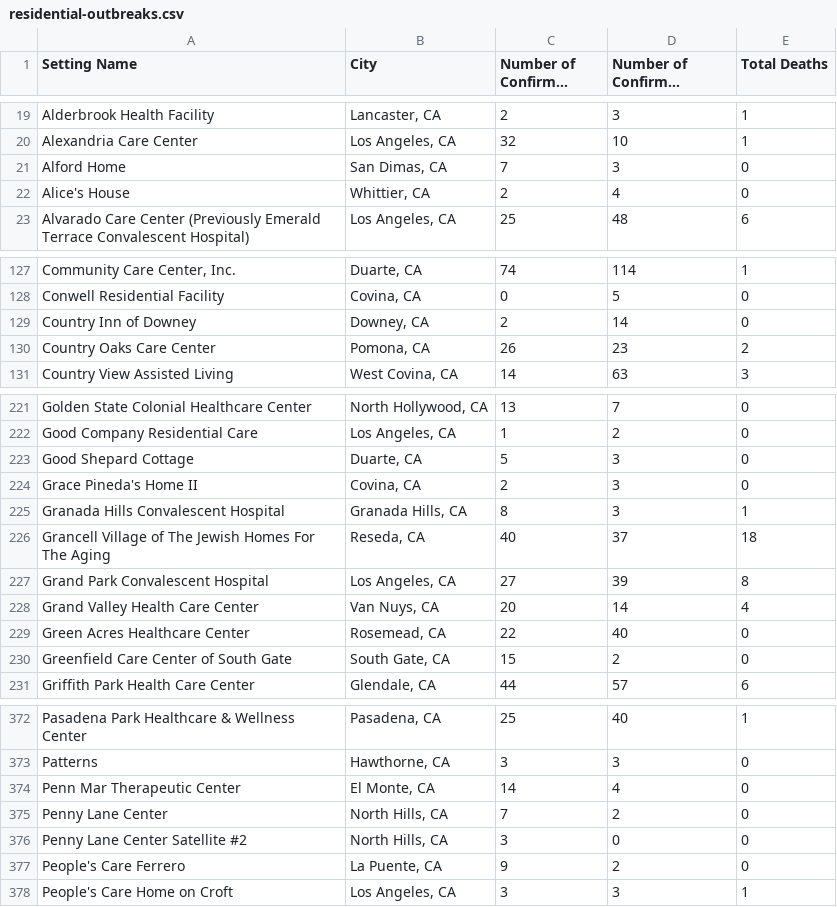
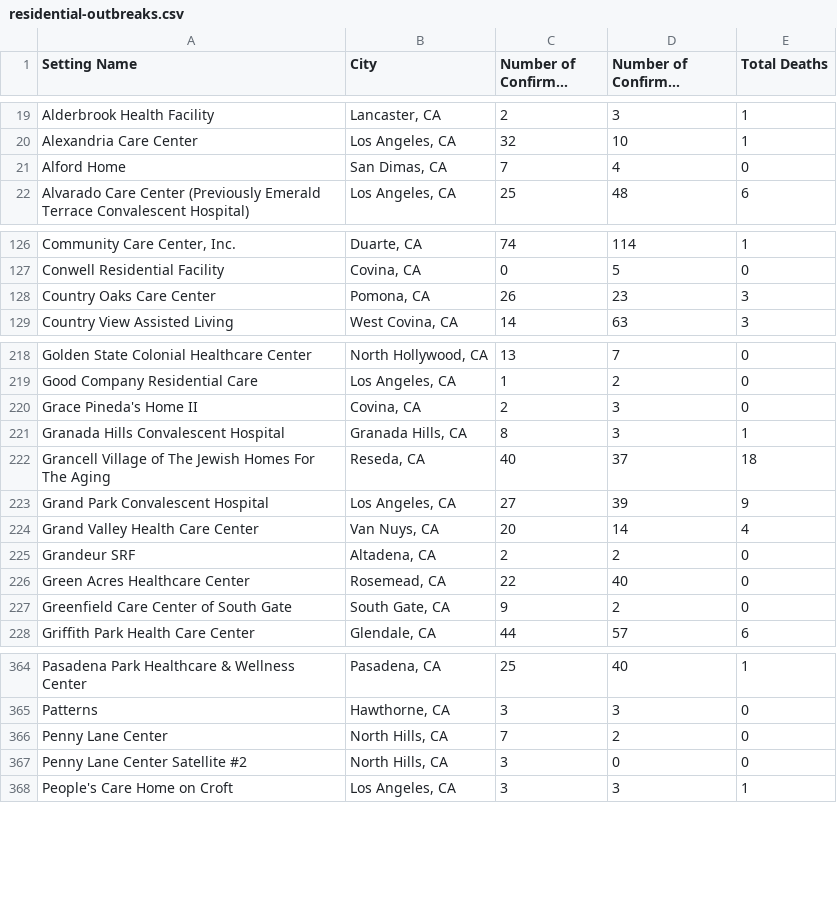
Before and after one commit to xander-hirsch/lac_covid19, a CSV file: docs/live/residential-outbreaks.csv, drawn as a sheet; only a part is shown, gaps mark what is left out; long unchanged cells end in …; removed rows and columns are numbered as before the commit, all else as after; the diff covers the shown part only; the diff names each change by its address in the sheet, - before the commit and + after, or states it on an @@ line.

```diff
--- a/docs/live/residential-outbreaks.csv
+++ b/docs/live/residential-outbreaks.csv
-D21 (Number of Confirmed Residents): 3
+D21 (Number of Confirmed Residents): 4
-row 22: Alice's House | Whittier, CA | 2 | 4 | 0
-row 129: Country Inn of Downey | Downey, CA | 2 | 14 | 0
-E128 (Total Deaths): 2
+E128 (Total Deaths): 3
-row 223: Good Shepard Cottage | Duarte, CA | 5 | 3 | 0
-E223 (Total Deaths): 8
+E223 (Total Deaths): 9
+row 225: Grandeur SRF | Altadena, CA | 2 | 2 | 0
-C227 (Number of Confirmed Staff): 15
+C227 (Number of Confirmed Staff): 9
-row 374: Penn Mar Therapeutic Center | El Monte, CA | 14 | 4 | 0
-row 377: People's Care Ferrero | La Puente, CA | 9 | 2 | 0
```
Also changed, not shown: 1 added row, 8 removed rows and 21 edited cells elsewhere in this file, 1 other file.
